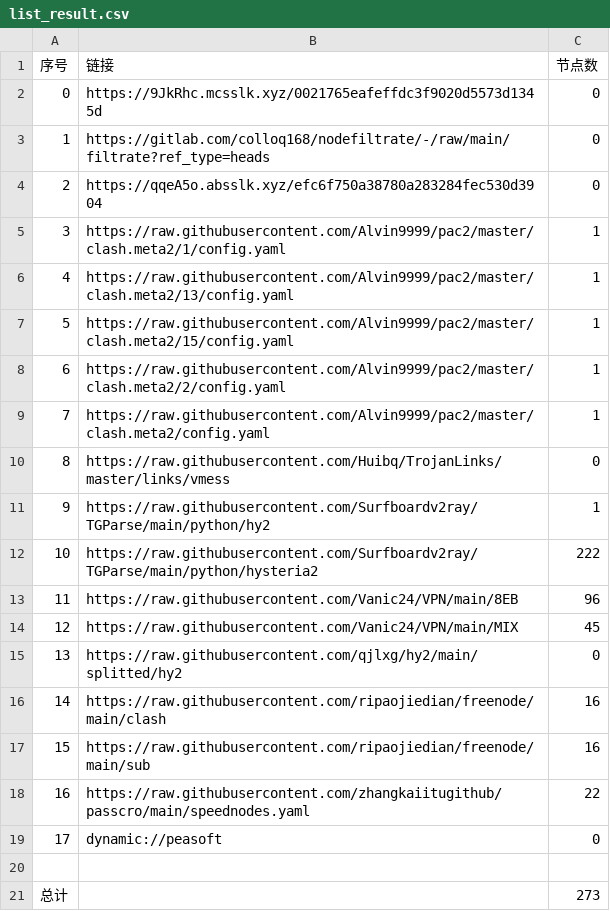
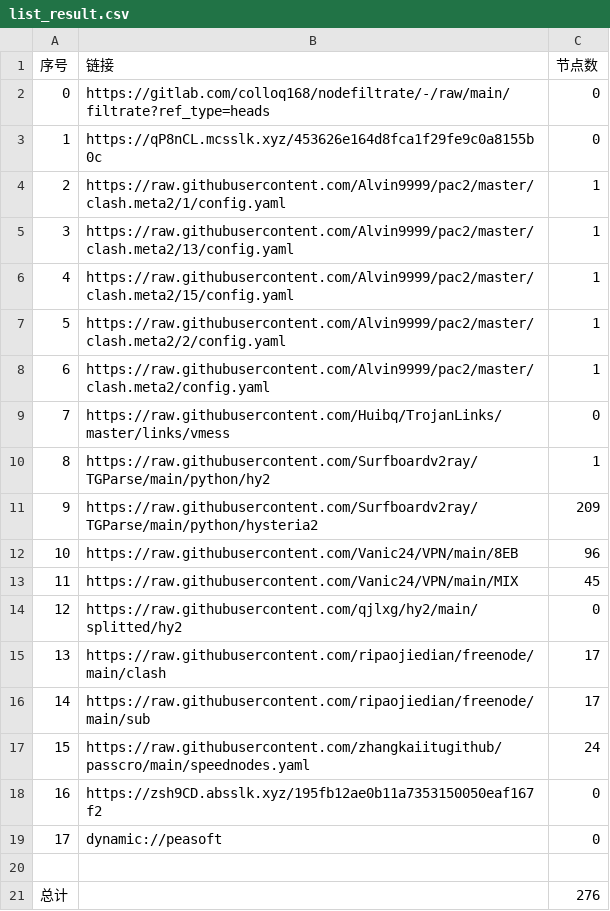
Before and after one commit to ileesen/PublicNodes, a CSV file: list_result.csv, drawn as a sheet; removed rows and columns are numbered as before the commit, all else as after; the diff names each change by its address in the sheet, - before the commit and + after, or states it on an @@ line.

```diff
--- a/list_result.csv
+++ b/list_result.csv
-row 2: 0 | https://9JkRhc.mcsslk.xyz/0021765eafeffdc3f9020d5573d1345d | 0
@@ column A (序号) renumbered between rows 2 and 17 @@
-B3 (链接): https://qqeA5o.absslk.xyz/efc6f750a38780a283284fec530d3904
+B3 (链接): https://qP8nCL.mcsslk.xyz/453626e164d8fca1f29fe9c0a8155b0c
-C11 (节点数): 222
+C11 (节点数): 209
-C15:C16 (节点数): 16
+C15:C16 (节点数): 17
-C17 (节点数): 22
+C17 (节点数): 24
+row 18: 16 | https://zsh9CD.absslk.xyz/195fb12ae0b11a7353150050eaf167f2 | 0
-C21 (节点数): 273
+C21 (节点数): 276
```
Also changed, not shown: 28 other files.
